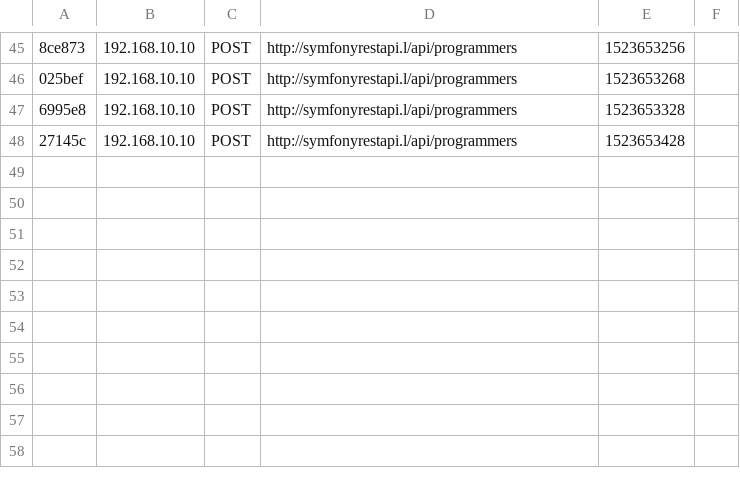
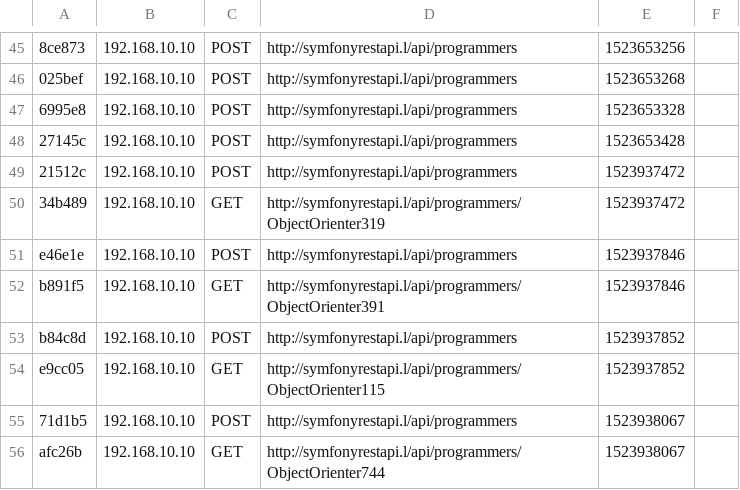
Before and after one commit to jlopez1423/symfony34restapi, a CSV file: app/cache/dev/profiler/index.csv, drawn as a sheet; only a part is shown, gaps mark what is left out; the diff names each change by its address in the sheet, - before the commit and + after, or states it on an @@ line.

Commit message:
added get programmer method

```diff
--- a/app/cache/dev/profiler/index.csv
+++ b/app/cache/dev/profiler/index.csv
+row 49: 21512c | 192.168.10.10 | POST | http://symfonyrestapi.l/api/programmers | 1523937472
+row 50: 34b489 | 192.168.10.10 | GET | http://symfonyrestapi.l/api/programmers/ObjectOrienter319 | 1523937472
+row 51: e46e1e | 192.168.10.10 | POST | http://symfonyrestapi.l/api/programmers | 1523937846
+row 52: b891f5 | 192.168.10.10 | GET | http://symfonyrestapi.l/api/programmers/ObjectOrienter391 | 1523937846
+row 53: b84c8d | 192.168.10.10 | POST | http://symfonyrestapi.l/api/programmers | 1523937852
+row 54: e9cc05 | 192.168.10.10 | GET | http://symfonyrestapi.l/api/programmers/ObjectOrienter115 | 1523937852
+row 55: 71d1b5 | 192.168.10.10 | POST | http://symfonyrestapi.l/api/programmers | 1523938067
+row 56: afc26b | 192.168.10.10 | GET | http://symfonyrestapi.l/api/programmers/ObjectOrienter744 | 1523938067
```
Also changed, not shown: 5 other files.
